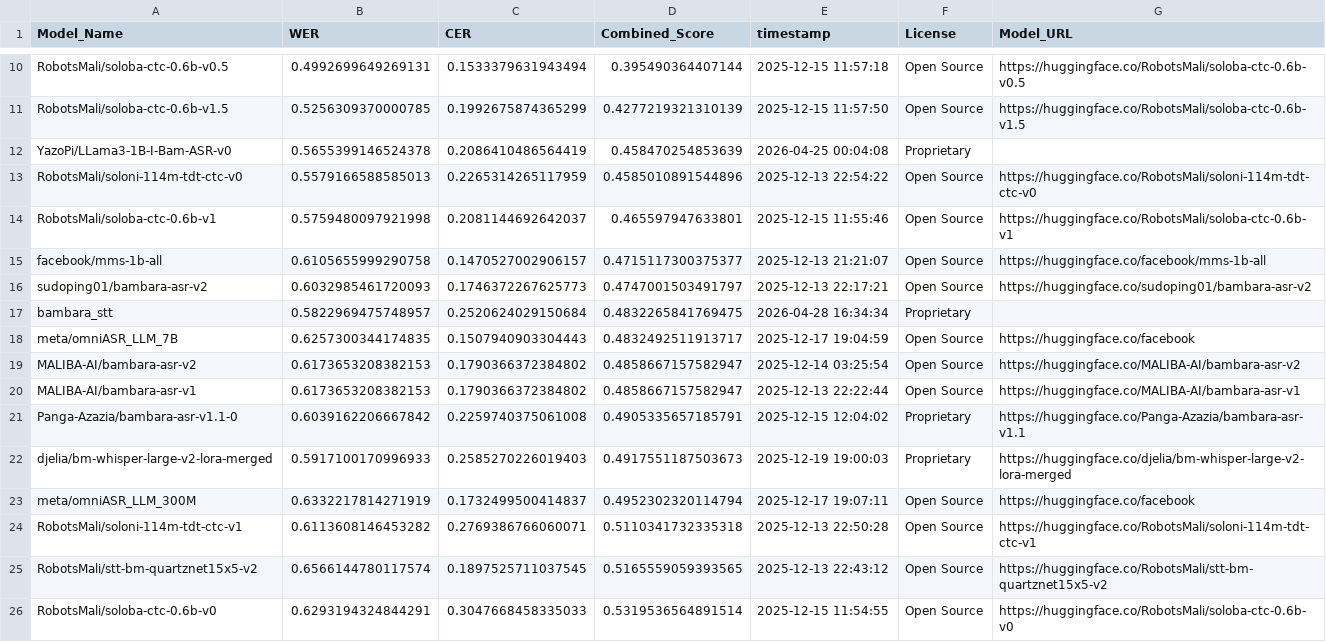
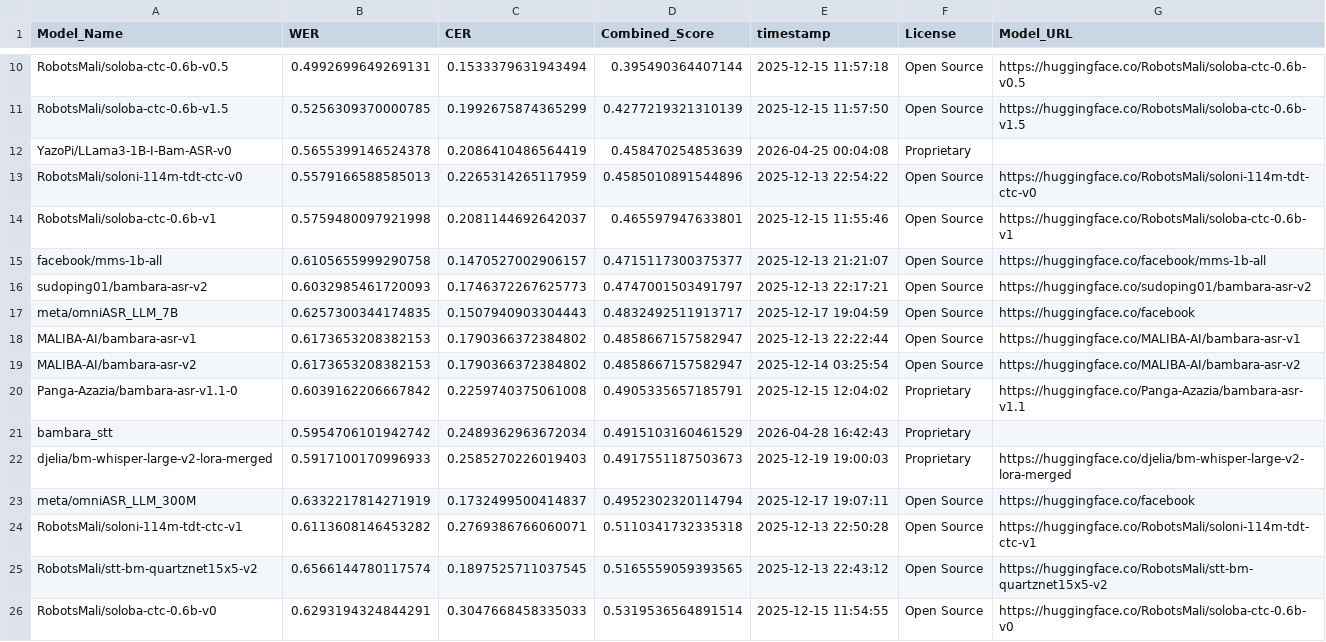
Before and after one commit to MALIBA-AI/bambara-asr-leaderboard, a CSV file: leaderboard.csv, drawn as a sheet; only a part is shown, gaps mark what is left out.

Commit message:
Update leaderboard for model: bambara_stt

```diff
--- a/leaderboard.csv
+++ b/leaderboard.csv
@@ -16,7 +16,7 @@ facebook/mms-1b-all,0.6105655999290758,0.1470527002906157,0.4715117300375377,202
 sudoping01/bambara-asr-v2,0.6032985461720093,0.1746372267625773,0.4747001503491797,2025-12-13 22:17:21,Open Source,https://huggingface.co/sudoping01/bambara-asr-v2
-bambara_stt,0.5822969475748957,0.2520624029150684,0.4832265841769475,2026-04-28 16:34:34,Proprietary,
 meta/omniASR_LLM_7B,0.6257300344174835,0.1507940903304443,0.4832492511913717,2025-12-17 19:04:59,Open Source,https://huggingface.co/facebook
+MALIBA-AI/bambara-asr-v1,0.6173653208382153,0.1790366372384802,0.4858667157582947,2025-12-13 22:22:44,Open Source,https://huggingface.co/MALIBA-AI/bambara-asr-v1
 MALIBA-AI/bambara-asr-v2,0.6173653208382153,0.1790366372384802,0.4858667157582947,2025-12-14 03:25:54,Open Source,https://huggingface.co/MALIBA-AI/bambara-asr-v2
-MALIBA-AI/bambara-asr-v1,0.6173653208382153,0.1790366372384802,0.4858667157582947,2025-12-13 22:22:44,Open Source,https://huggingface.co/MALIBA-AI/bambara-asr-v1
 Panga-Azazia/bambara-asr-v1.1-0,0.6039162206667842,0.2259740375061008,0.4905335657185791,2025-12-15 12:04:02,Proprietary,https://huggingface.co/Panga-Azazia/bambara-asr-v1.1
+bambara_stt,0.5954706101942742,0.2489362963672034,0.4915103160461529,2026-04-28 16:42:43,Proprietary,
 djelia/bm-whisper-large-v2-lora-merged,0.5917100170996933,0.2585270226019403,0.4917551187503673,2025-12-19 19:00:03,Proprietary,https://huggingface.co/djelia/bm-whisper-large-v2-lora-merged
```
